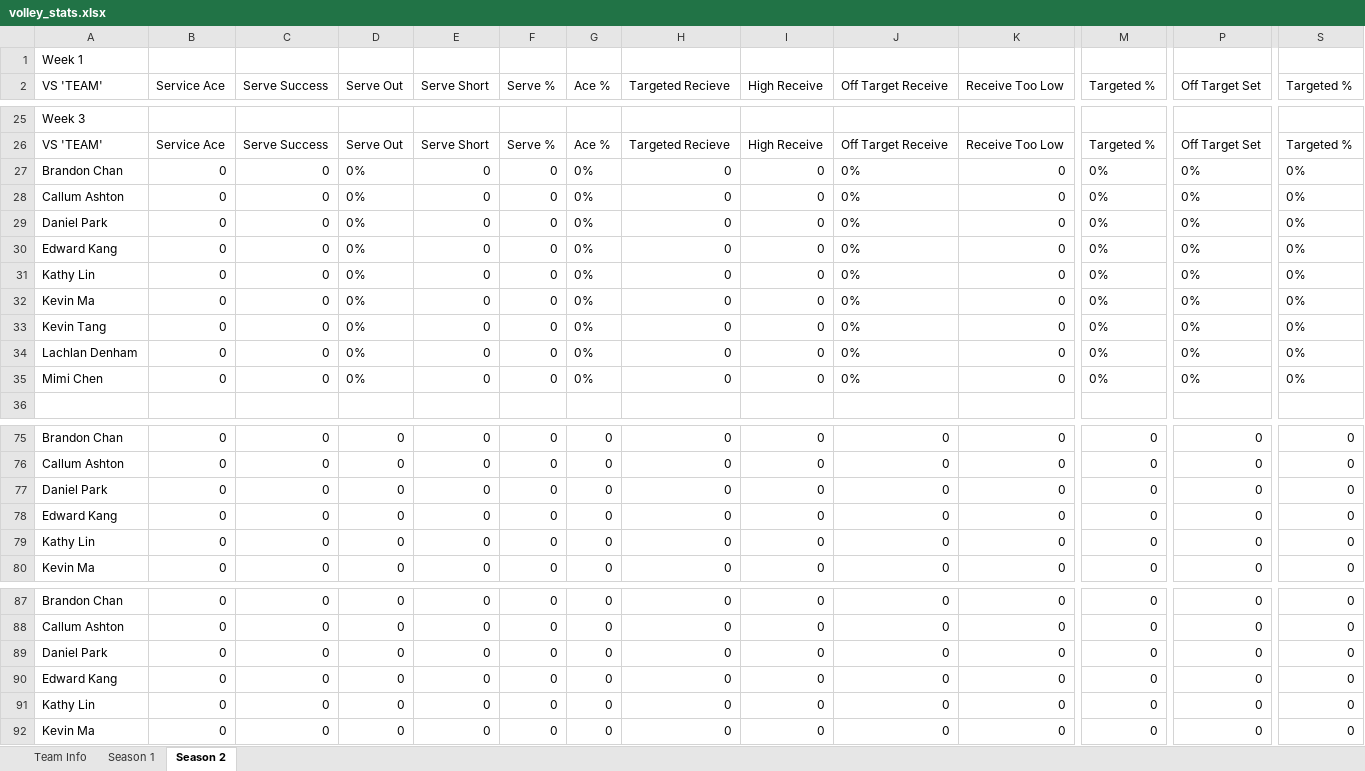
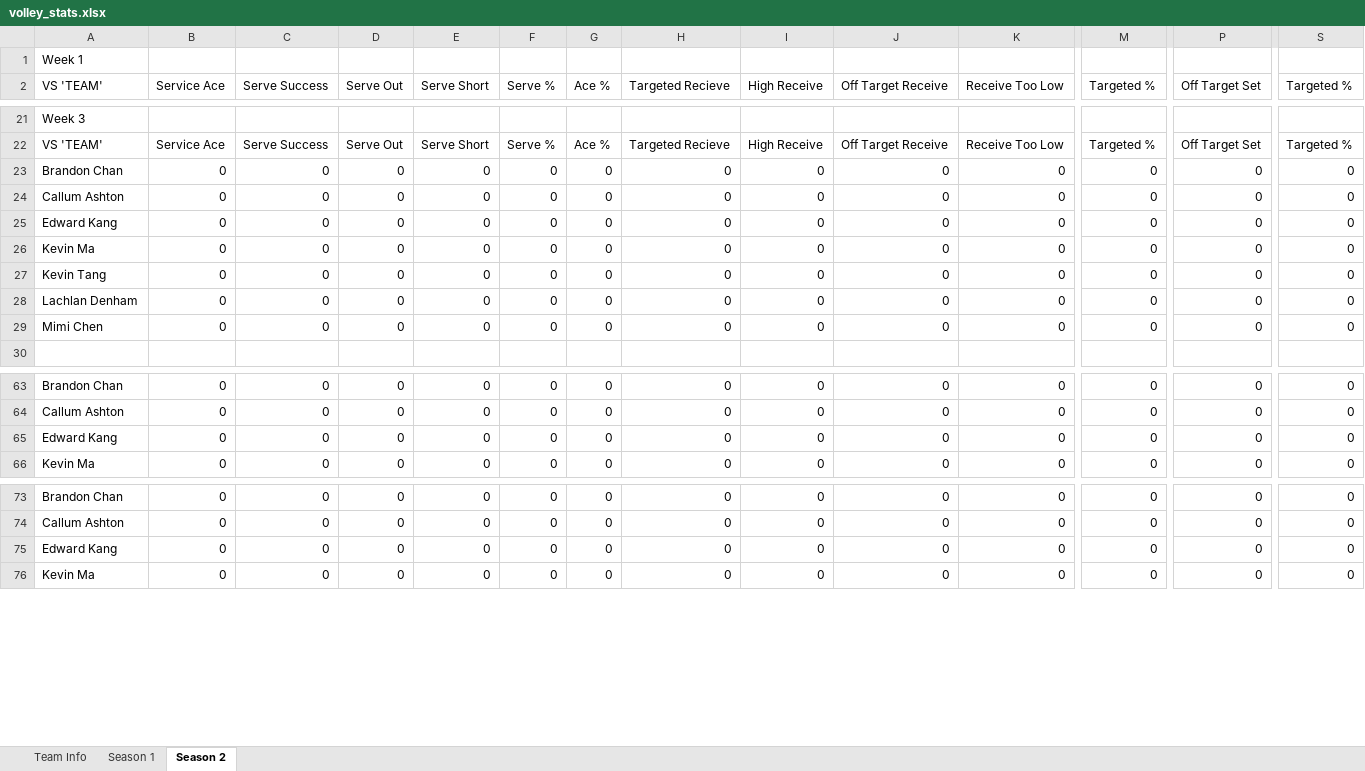
Before and after one commit to zxcv-zxcv-zxcv/volleyball-data-wrangling, an Excel workbook: data/volley_stats.xlsx, sheet Season 2, drawn as a sheet; only a part is shown, gaps mark what is left out; values as stored, in another font and other column widths than the file's, no borders; removed rows and columns are numbered as before the commit, all else as after; rows hold the shown columns only; the diff covers the shown part only; the diff names each change by its address in the sheet, - before the commit and + after, or states it on an @@ line.

```diff
--- a/data/volley_stats.xlsx (sheet Season 2)
+++ b/data/volley_stats.xlsx (sheet Season 2)
-D23:D24 (Serve Out): 0%
+D23:D24 (Serve Out): 0
-G23:G24 (Ace %): 0%
+G23:G24 (Ace %): 0
-J23:J24 (Off Target Receive): 0%
+J23:J24 (Off Target Receive): 0
-M23:M24 (Targeted %): 0%
+M23:M24 (Targeted %): 0
-P23:P24 (Off Target Set): 0%
+P23:P24 (Off Target Set): 0
-S23:S24 (Targeted %): 0%
+S23:S24 (Targeted %): 0
-row 29: Daniel Park | 0 | 0 | 0% | 0 | 0 | 0% | 0 | 0 | 0% | 0 | 0% | 0% | 0%
-D25 (Serve Out): 0%
+D25 (Serve Out): 0
-G25 (Ace %): 0%
+G25 (Ace %): 0
-J25 (Off Target Receive): 0%
+J25 (Off Target Receive): 0
-M25 (Targeted %): 0%
+M25 (Targeted %): 0
-P25 (Off Target Set): 0%
+P25 (Off Target Set): 0
-S25 (Targeted %): 0%
+S25 (Targeted %): 0
-row 31: Kathy Lin | 0 | 0 | 0% | 0 | 0 | 0% | 0 | 0 | 0% | 0 | 0% | 0% | 0%
-D26:D29 (Serve Out): 0%
+D26:D29 (Serve Out): 0
-G26:G29 (Ace %): 0%
+G26:G29 (Ace %): 0
-J26:J29 (Off Target Receive): 0%
+J26:J29 (Off Target Receive): 0
-M26:M29 (Targeted %): 0%
+M26:M29 (Targeted %): 0
-P26:P29 (Off Target Set): 0%
+P26:P29 (Off Target Set): 0
-S26:S29 (Targeted %): 0%
+S26:S29 (Targeted %): 0
-row 77: Daniel Park | 0 | 0 | 0 | 0 | 0 | 0 | 0 | 0 | 0 | 0 | 0 | 0 | 0
-row 79: Kathy Lin | 0 | 0 | 0 | 0 | 0 | 0 | 0 | 0 | 0 | 0 | 0 | 0 | 0
-row 89: Daniel Park | 0 | 0 | 0 | 0 | 0 | 0 | 0 | 0 | 0 | 0 | 0 | 0 | 0
-row 91: Kathy Lin | 0 | 0 | 0 | 0 | 0 | 0 | 0 | 0 | 0 | 0 | 0 | 0 | 0
```
Also changed, not shown: 24 removed rows and 126 edited cells elsewhere in this sheet, sheet Team Info, 1 other file.
